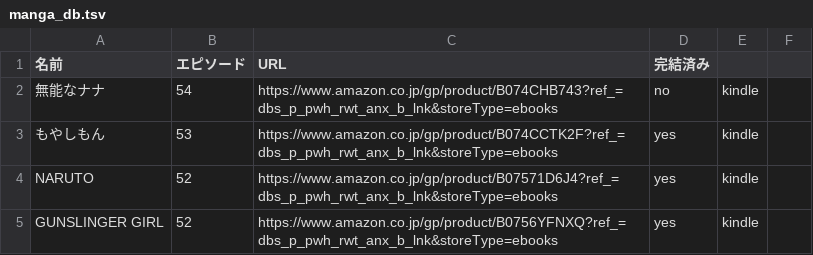
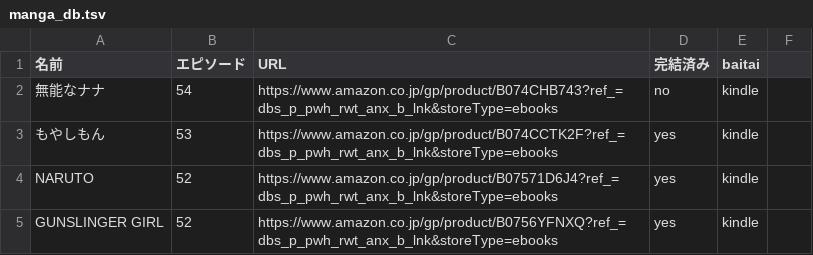
Before and after one commit to researchat/notes, a TSV file: reference/manga_db.tsv, drawn as a sheet; only a part is shown.

Commit message:
Update manga_db.tsv

```diff
--- a/reference/manga_db.tsv
+++ b/reference/manga_db.tsv
@@ -1,2 +1,2 @@
-名前	エピソード	URL	完結済み
+名前	エピソード	URL	完結済み	baitai
 無能なナナ	54	https://www.amazon.co.jp/gp/product/B074CHB743?ref_=dbs_p_pwh_rwt_anx_b_lnk&storeType=ebooks	no	kindle
```
